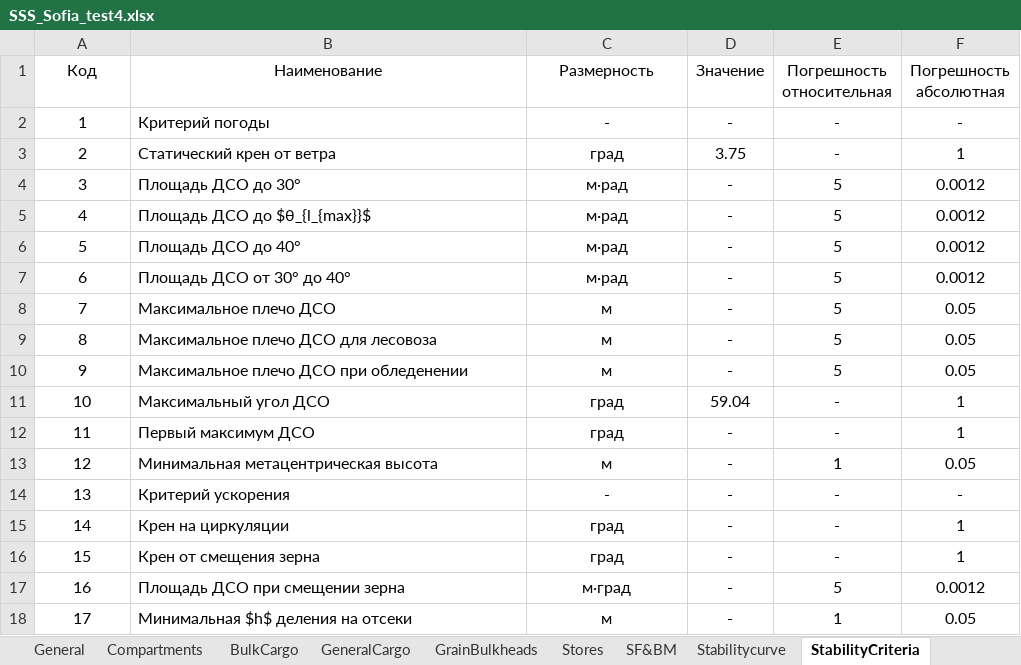
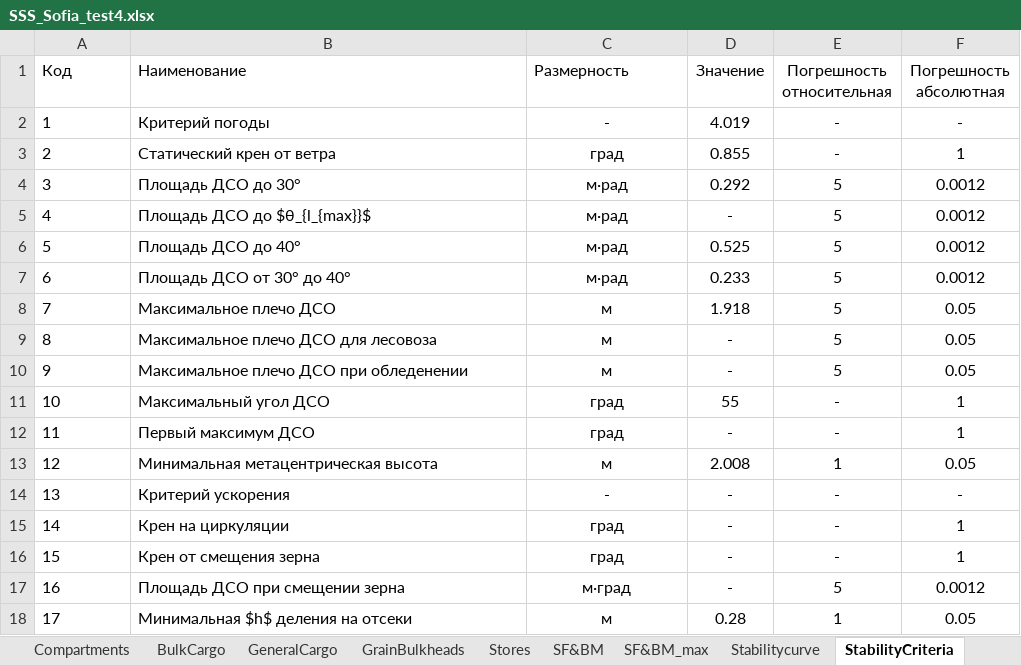
Before and after one commit to KnstAnt/sss-test-report, an Excel workbook: src/bin/SSS_Sofia_test4.xlsx, sheet StabilityCriteria, drawn as a sheet; values as stored, in another font and other column widths than the file's, no borders; the diff names each change by its address in the sheet, - before the commit and + after, or states it on an @@ line.

```diff
--- a/src/bin/SSS_Sofia_test4.xlsx (sheet StabilityCriteria)
+++ b/src/bin/SSS_Sofia_test4.xlsx (sheet StabilityCriteria)
+sheet tab: SF&BM_max
-A1:C1 alignment: center
+A1:C1 alignment: left
-A2:A18 alignment: center
+A2:A18 alignment: left
-D2 (Значение): -
+D2 (Значение): 4.019
-D3 (Значение): 3.75
+D3 (Значение): 0.855
-D4 (Значение): -
+D4 (Значение): 0.292
-D6 (Значение): -
+D6 (Значение): 0.525
-D7 (Значение): -
+D7 (Значение): 0.233
-D8 (Значение): -
+D8 (Значение): 1.918
-D11 (Значение): 59.04
+D11 (Значение): 55
-D13 (Значение): -
+D13 (Значение): 2.008
-D18 (Значение): -
+D18 (Значение): 0.28
```
Also changed, not shown: sheet GeneralCargo, sheet Compartments, sheet Stabilitycurve, sheet Parameters, sheet SF&BM, sheet General, 1 more sheet, src/bin/SSS_Sofia_test5.xlsx, src/bin/SSS_Sofia_test6.xlsx, 2 other files.
